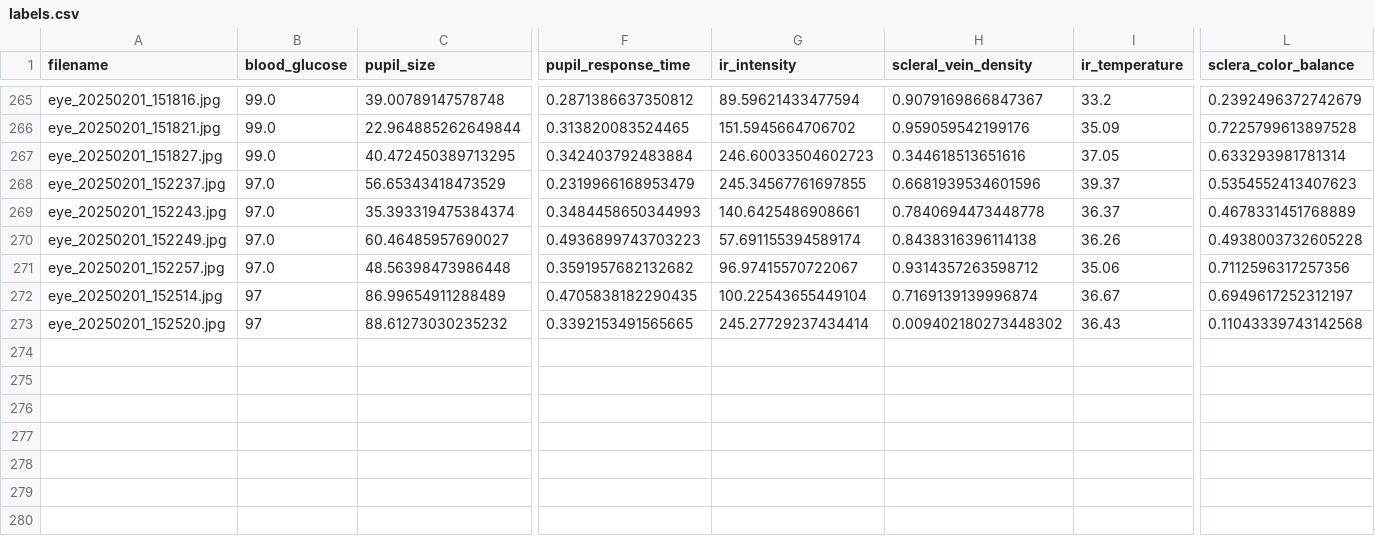
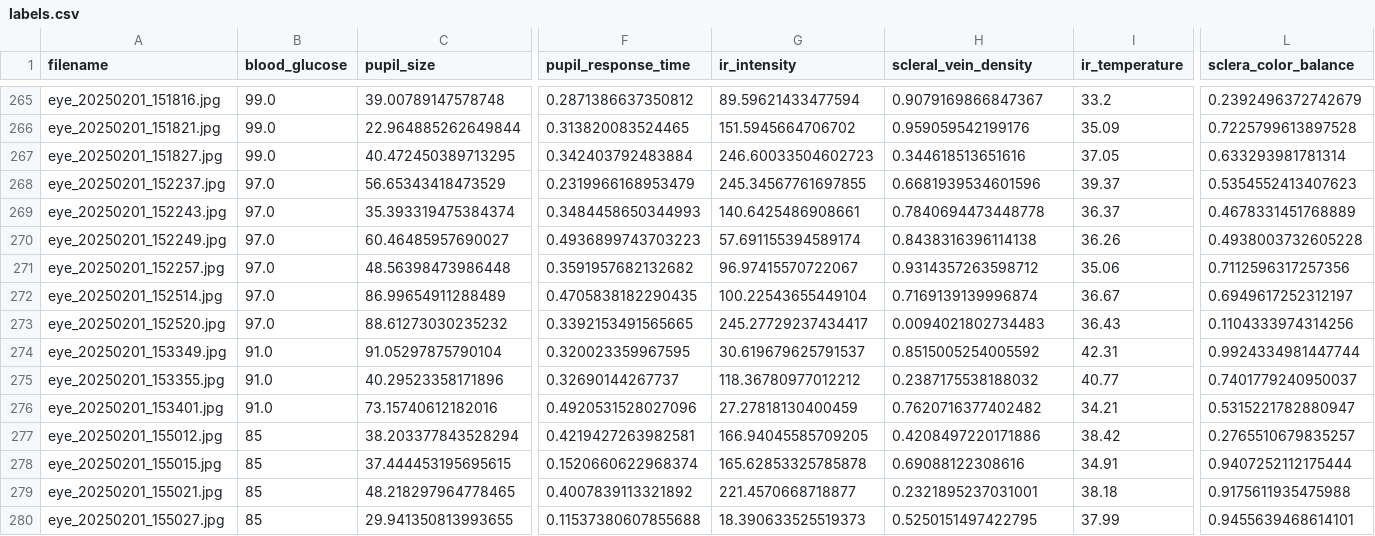
Before and after one commit to jtb21091/EyeBloodGlucose, a CSV file: eye_glucose_data/labels.csv, drawn as a sheet; only a part is shown, gaps mark what is left out; rows hold the shown columns only; the diff names each change by its address in the sheet, - before the commit and + after, or states it on an @@ line.

```diff
--- a/eye_glucose_data/labels.csv
+++ b/eye_glucose_data/labels.csv
-B272:B273 (blood_glucose): 97
+B272:B273 (blood_glucose): 97.0
-G273 (ir_intensity): 245.27729237434414
+G273 (ir_intensity): 245.27729237434417
-H273 (scleral_vein_density): 0.009402180273448302
+H273 (scleral_vein_density): 0.0094021802734483
-L273 (sclera_color_balance): 0.11043339743142568
+L273 (sclera_color_balance): 0.1104333974314256
+row 274: eye_20250201_153349.jpg | 91.0 | 91.05297875790104 | 0.320023359967595 | 30.619679625791537 | 0.8515005254005592 | 42.31 | 0.9924334981447744
+row 275: eye_20250201_153355.jpg | 91.0 | 40.29523358171896 | 0.32690144267737 | 118.36780977012212 | 0.2387175538188032 | 40.77 | 0.7401779240950037
+row 276: eye_20250201_153401.jpg | 91.0 | 73.15740612182016 | 0.4920531528027096 | 27.27818130400459 | 0.7620716377402482 | 34.21 | 0.5315221782880947
+row 277: eye_20250201_155012.jpg | 85 | 38.203377843528294 | 0.4219427263982581 | 166.94045585709205 | 0.4208497220171886 | 38.42 | 0.2765510679835257
+row 278: eye_20250201_155015.jpg | 85 | 37.444453195695615 | 0.1520660622968374 | 165.62853325785878 | 0.69088122308616 | 34.91 | 0.9407252112175444
+row 279: eye_20250201_155021.jpg | 85 | 48.218297964778465 | 0.4007839113321892 | 221.4570668718877 | 0.2321895237031001 | 38.18 | 0.9175611935475988
+row 280: eye_20250201_155027.jpg | 85 | 29.941350813993655 | 0.11537380607855688 | 18.390633525519373 | 0.5250151497422795 | 37.99 | 0.9455639468614101
```
Also changed, not shown: 1 other file.
